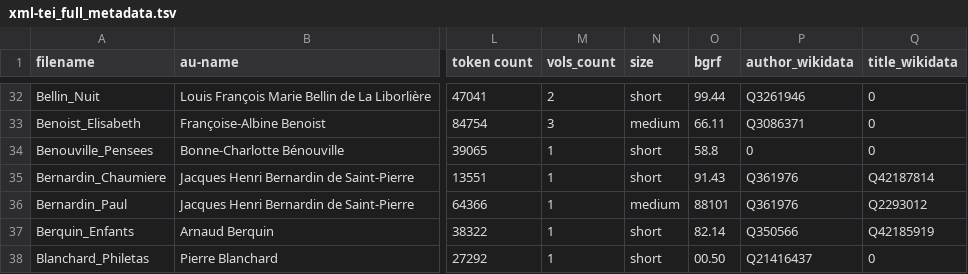
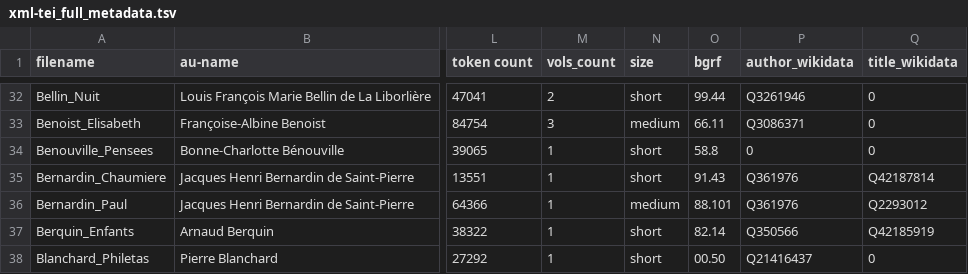
Before and after one commit to MiMoText/roman18, a TSV file: XML-TEI/xml-tei_full_metadata.tsv, drawn as a sheet; only a part is shown, gaps mark what is left out; the diff covers the shown part only; the diff names each change by its address in the sheet, - before the commit and + after, or states it on an @@ line.

Commit message:
updated full metadata table and formatting bgrf-id

```diff
--- a/XML-TEI/xml-tei_full_metadata.tsv
+++ b/XML-TEI/xml-tei_full_metadata.tsv
-O36 (bgrf): 88101
+O36 (bgrf): 88.101
```
Also changed, not shown: 9 edited cells elsewhere in this file, 9 other files.
